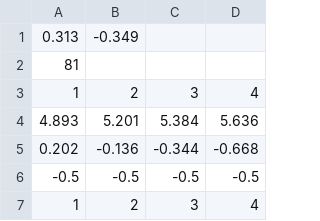
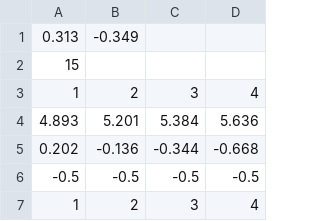
Before and after one commit to ZofiaSal/SLAM, a CSV file: image_processing/artificial_staircase/circle_points.csv, drawn as a sheet; only a part is shown.

```diff
--- a/image_processing/artificial_staircase/circle_points.csv
+++ b/image_processing/artificial_staircase/circle_points.csv
@@ -1,3 +1,3 @@
 0.313,-0.349
-81
+15
 1,2,3,4
```
Also changed, not shown: 1 other file.
